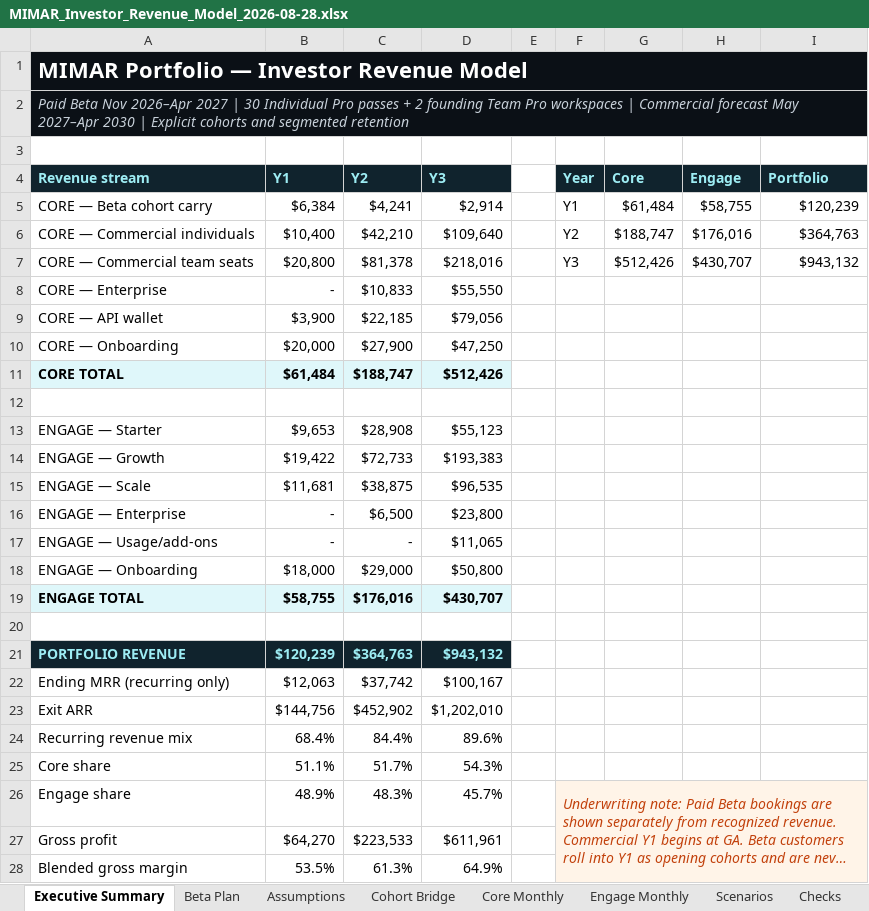
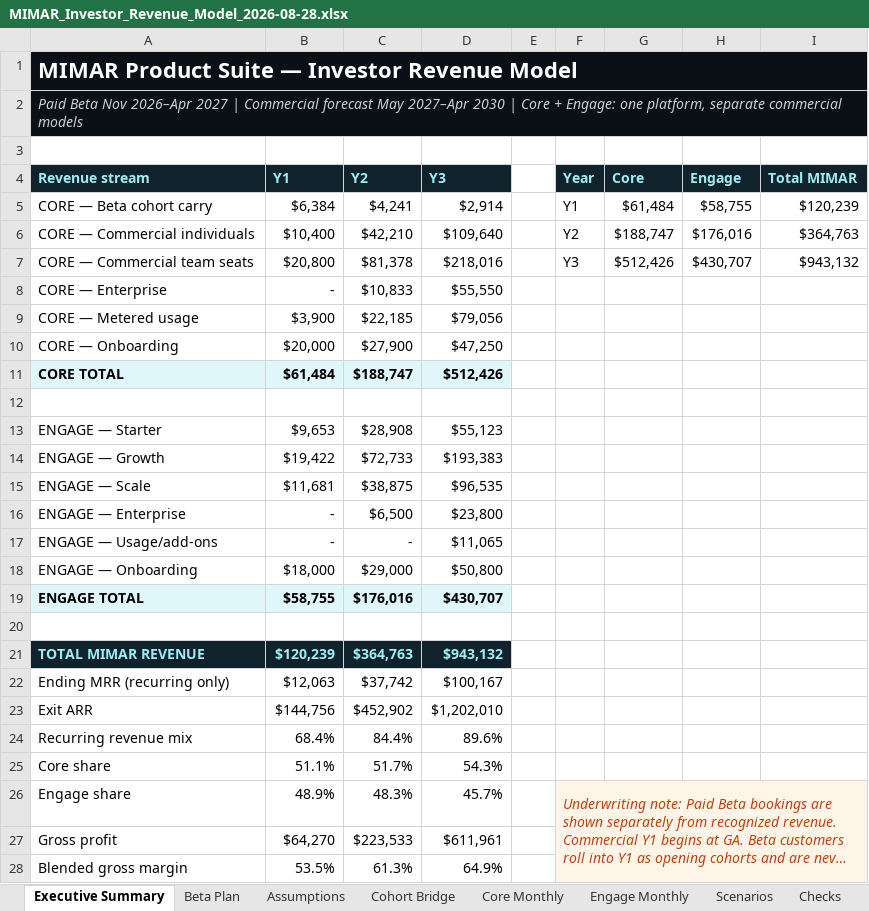
Before and after one commit to MIMAR-AI/mimar-investor-landing, an Excel workbook: assets/MIMAR_Investor_Revenue_Model_2026-08-28.xlsx, sheet Executive Summary, drawn as a sheet; only a part is shown; long unchanged cells end in …; values as stored, in another font and other column widths than the file's, no borders; charts and pictures not drawn; the diff names each change by its address in the sheet, - before the commit and + after, or states it on an @@ line.

Commit message:
Clarify MIMAR product suite architecture

```diff
--- a/assets/MIMAR_Investor_Revenue_Model_2026-08-28.xlsx (sheet Executive Summary)
+++ b/assets/MIMAR_Investor_Revenue_Model_2026-08-28.xlsx (sheet Executive Summary)
-A1 (Revenue stream): MIMAR Portfolio — Investor Revenue Model
+A1 (Revenue stream): MIMAR Product Suite — Investor Revenue Model
-A2 (Revenue stream): …2027 | 30 Individual Pro passes + 2 founding Team Pro workspaces | Commercial forecast May 2027–Apr 2030 | Explicit cohorts and segmented retention
+A2 (Revenue stream): …2027 | Commercial forecast May 2027–Apr 2030 | Core + Engage: one platform, separate commercial models
-I4: Portfolio
+I4: Total MIMAR
-A9 (Revenue stream): CORE — API wallet
+A9 (Revenue stream): CORE — Metered usage
-A21 (Revenue stream): PORTFOLIO REVENUE
+A21 (Revenue stream): TOTAL MIMAR REVENUE
```
Also changed, not shown: sheet Checks, sheet GTM Plan, sheet Scenarios, charts or pictures, 2 other files.
